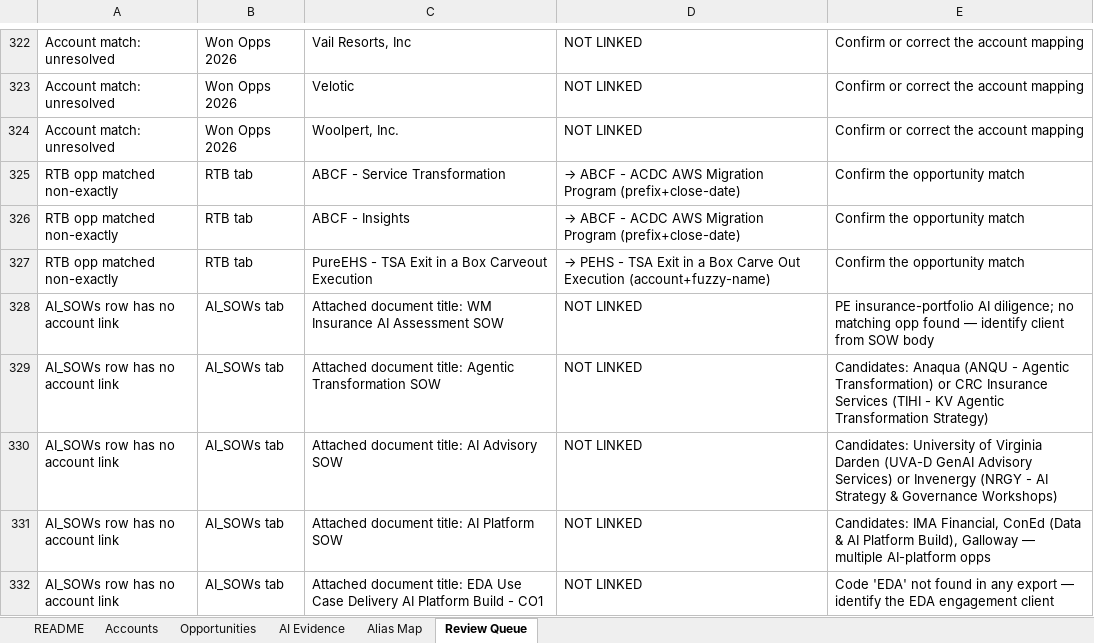
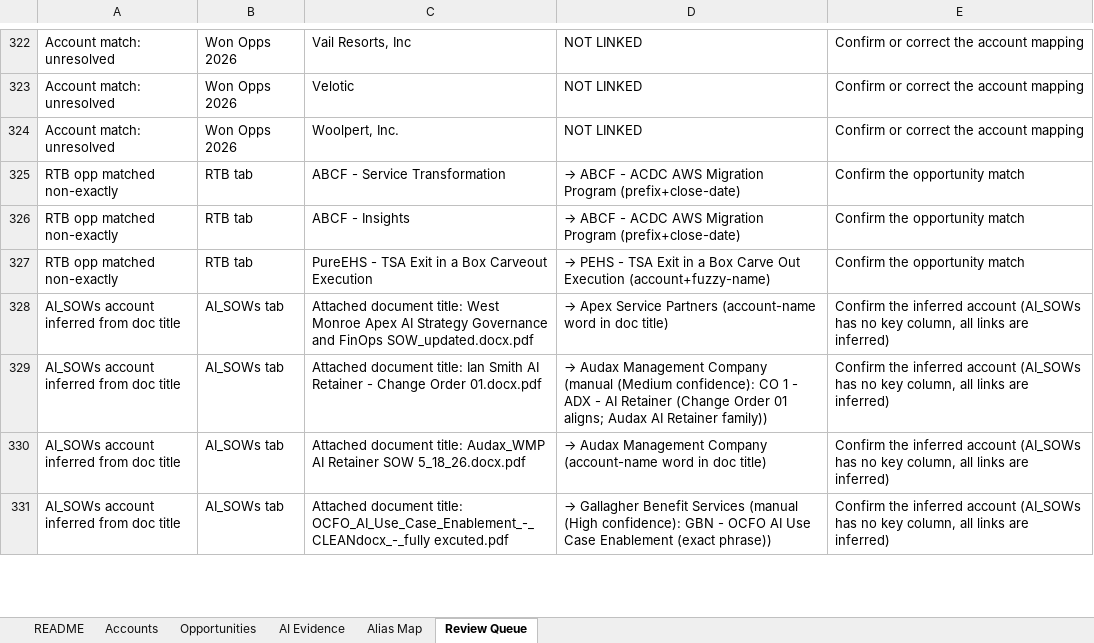
Before and after one commit to brigittecoles/hello-world, an Excel workbook: data-integration/Integrated_Account_Opportunity_AI_Dataset.xlsx, sheet Review Queue, drawn as a sheet; only a part is shown, gaps mark what is left out; the shorter side is filled out with more unchanged rows; values as stored, in another font and other column widths than the file's, no borders; removed rows and columns are numbered as before the commit, all else as after; the diff covers the shown part only; the diff names each change by its address in the sheet, - before the commit and + after, or states it on an @@ line.

```diff
--- a/data-integration/Integrated_Account_Opportunity_AI_Dataset.xlsx (sheet Review Queue)
+++ b/data-integration/Integrated_Account_Opportunity_AI_Dataset.xlsx (sheet Review Queue)
-row 328: AI_SOWs row has no account link | AI_SOWs tab | Attached document title: WM Insurance AI Assessment SOW | NOT LINKED | PE insurance-portfolio AI diligence; no matching opp found — identify client from SOW body
-row 329: AI_SOWs row has no account link | AI_SOWs tab | Attached document title: Agentic Transformation SOW | NOT LINKED | Candidates: Anaqua (ANQU - Agentic Transformation) or CRC Insurance Services (TIHI - KV Agentic Transformation Strategy)
-row 330: AI_SOWs row has no account link | AI_SOWs tab | Attached document title: AI Advisory SOW | NOT LINKED | Candidates: University of Virginia Darden (UVA-D GenAI Advisory Services) or Invenergy (NRGY - AI Strategy & Governance Workshops)
-row 331: AI_SOWs row has no account link | AI_SOWs tab | Attached document title: AI Platform SOW | NOT LINKED | Candidates: IMA Financial, ConEd (Data & AI Platform Build), Galloway — multiple AI-platform opps
-row 332: AI_SOWs row has no account link | AI_SOWs tab | Attached document title: EDA Use Case Delivery AI Platform Build - CO1 | NOT LINKED | Code 'EDA' not found in any export — identify the EDA engagement client
```
Also changed, not shown: 10 added rows and 5 removed rows elsewhere in this sheet, sheet Opportunities, sheet AI Evidence, sheet Accounts, sheet README, 1 other file.
